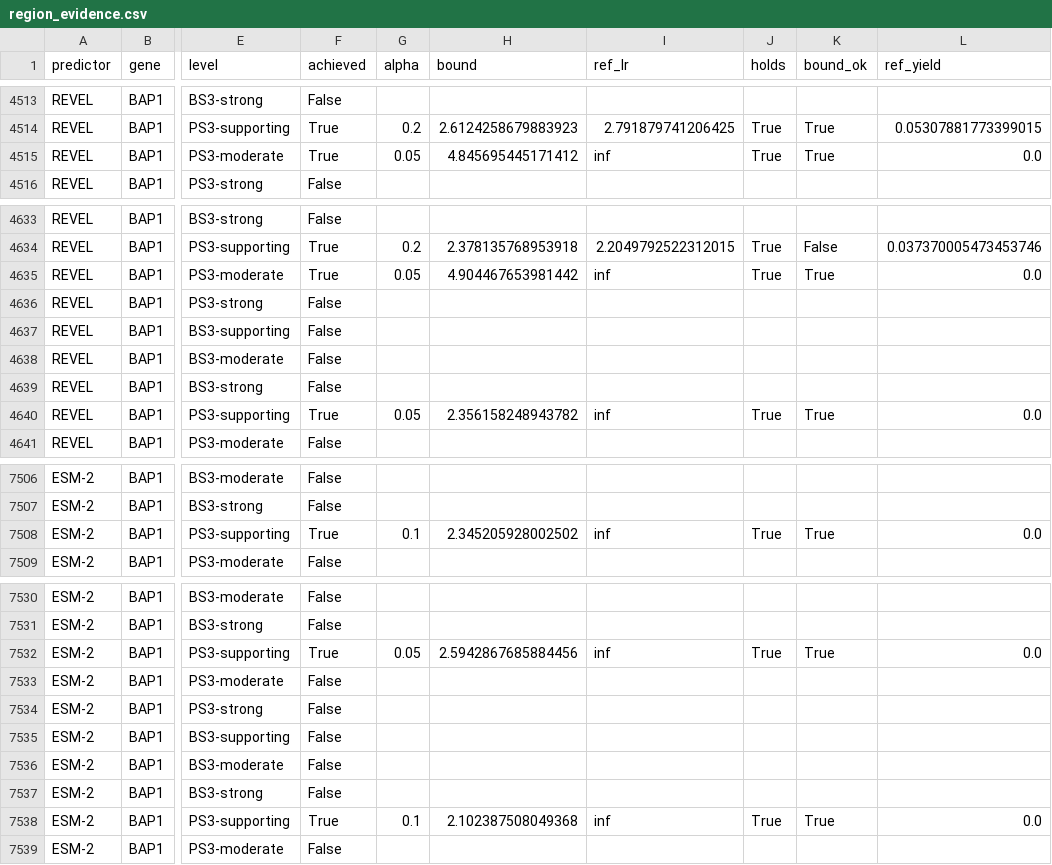
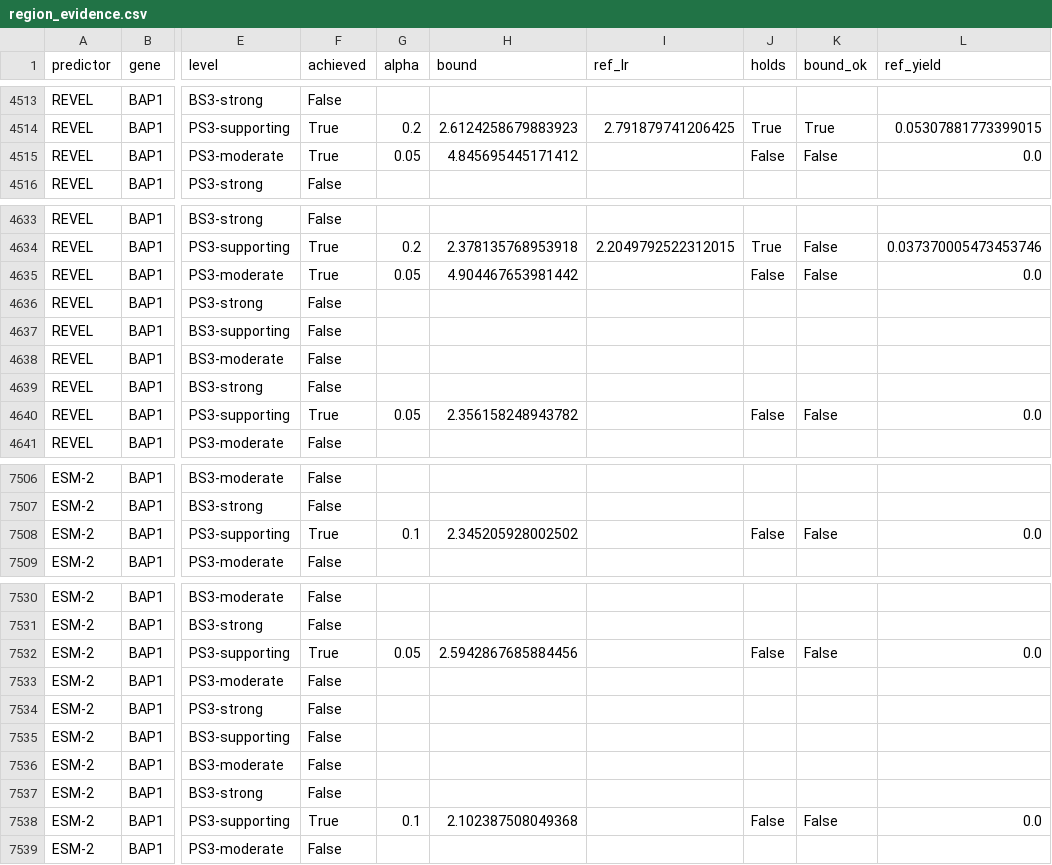
Before and after one commit to aaryavvatts-lab/certivar, a CSV file: results/region_evidence.csv, drawn as a sheet; only a part is shown, gaps mark what is left out; the diff covers the shown part only; the diff names each change by its address in the sheet, - before the commit and + after, or states it on an @@ line.

```diff
--- a/results/region_evidence.csv
+++ b/results/region_evidence.csv
-I4515 (ref_lr): inf
+I4515 (ref_lr): (empty)
-J4515 (holds): True
+J4515 (holds): False
-K4515 (bound_ok): True
+K4515 (bound_ok): False
-I4635 (ref_lr): inf
+I4635 (ref_lr): (empty)
-J4635 (holds): True
+J4635 (holds): False
-K4635 (bound_ok): True
+K4635 (bound_ok): False
-I4640 (ref_lr): inf
+I4640 (ref_lr): (empty)
-J4640 (holds): True
+J4640 (holds): False
-K4640 (bound_ok): True
+K4640 (bound_ok): False
-I7508 (ref_lr): inf
+I7508 (ref_lr): (empty)
-J7508 (holds): True
+J7508 (holds): False
-K7508 (bound_ok): True
+K7508 (bound_ok): False
-I7532 (ref_lr): inf
+I7532 (ref_lr): (empty)
-J7532 (holds): True
+J7532 (holds): False
-K7532 (bound_ok): True
+K7532 (bound_ok): False
-I7538 (ref_lr): inf
+I7538 (ref_lr): (empty)
-J7538 (holds): True
+J7538 (holds): False
-K7538 (bound_ok): True
+K7538 (bound_ok): False
```
Also changed, not shown: 27 edited cells elsewhere in this file, results/clinvar_check.csv, 21 other files.
